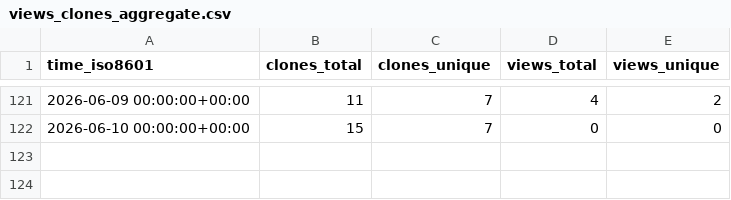
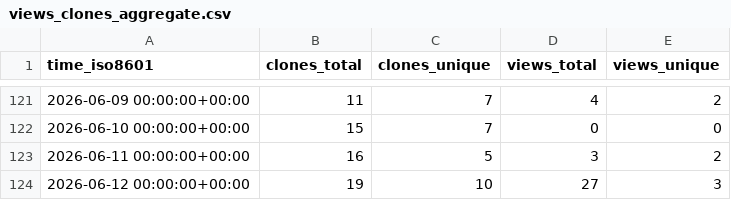
Before and after one commit to grp-bork/microbial_load_predictor, a CSV file: grp-bork/microbial_load_predictor/ghrs-data/views_clones_aggregate.csv, drawn as a sheet; only a part is shown, gaps mark what is left out; the diff names each change by its address in the sheet, - before the commit and + after, or states it on an @@ line.

```diff
--- a/grp-bork/microbial_load_predictor/ghrs-data/views_clones_aggregate.csv
+++ b/grp-bork/microbial_load_predictor/ghrs-data/views_clones_aggregate.csv
+row 123: 2026-06-11 00:00:00+00:00 | 16 | 5 | 3 | 2
+row 124: 2026-06-12 00:00:00+00:00 | 19 | 10 | 27 | 3
```
Also changed, not shown: 1 other file.
